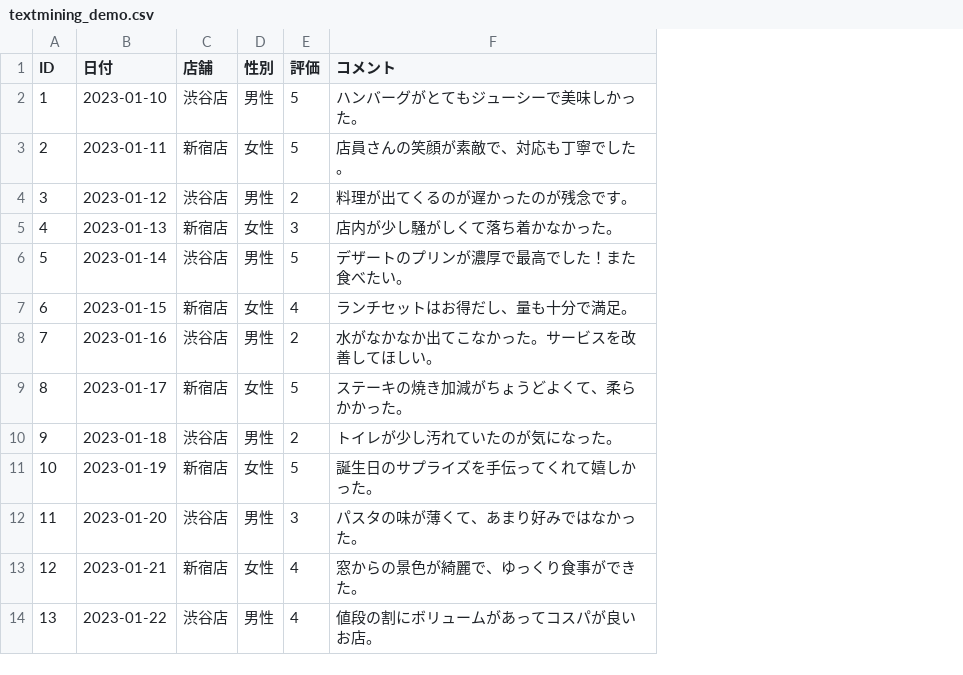
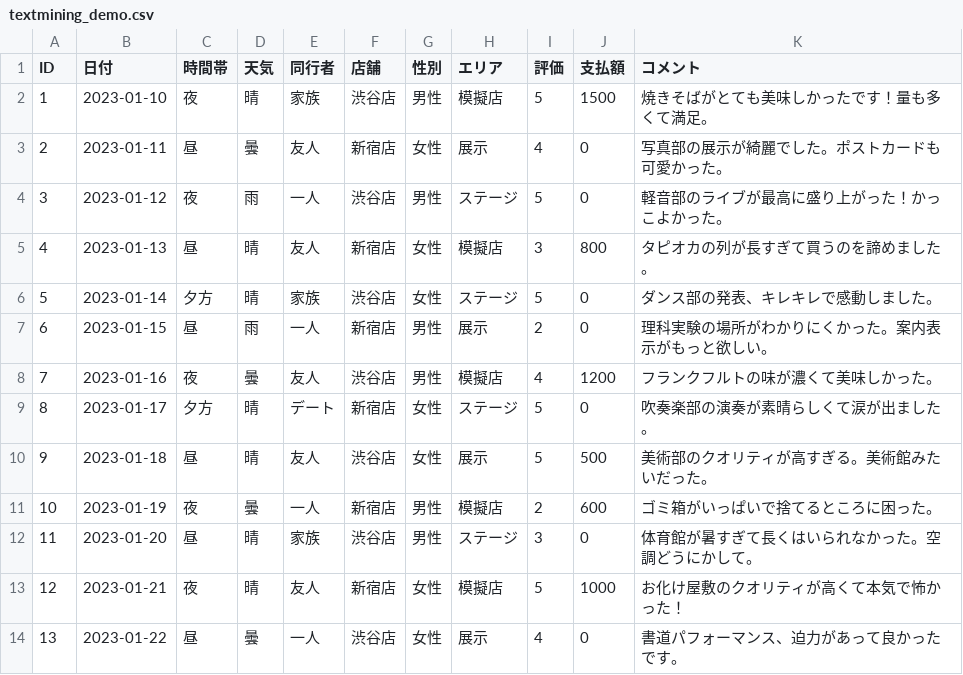
Before and after one commit to itou-daiki/easy_stat_edu, a CSV file: datasets/textmining_demo.csv, drawn as a sheet; only a part is shown; addresses are those after the commit; the diff covers the shown part only; the diff names each change by its address in the sheet, - before the commit and + after, or states it on an @@ line.

Commit message:
feat: Update all demo datasets with new example content.

```diff
--- a/datasets/textmining_demo.csv
+++ b/datasets/textmining_demo.csv
+column C (時間帯), rows 2-14: 夜 | 昼 | 夜 | 昼 | 夕方 | 昼 | 夜 | 夕方 | 昼 | 夜 | 昼 | 夜 | 昼
+column D (天気), rows 2-14: 晴 | 曇 | 雨 | 晴 | 晴 | 雨 | 曇 | 晴 | 晴 | 曇 | 晴 | 晴 | 曇
+column E (同行者), rows 2-14: 家族 | 友人 | 一人 | 友人 | 家族 | 一人 | 友人 | デート | 友人 | 一人 | 家族 | 友人 | 一人
+column H (エリア), rows 2-14: 模擬店 | 展示 | ステージ | 模擬店 | ステージ | 展示 | 模擬店 | ステージ | 展示 | 模擬店 | ステージ | 模擬店 | 展示
+column J (支払額), rows 2-14: 1500 | 0 | 0 | 800 | 0 | 0 | 1200 | 0 | 500 | 600 | 0 | 1000 | 0
-K2 (コメント): ハンバーグがとてもジューシーで美味しかった。
+K2 (コメント): 焼きそばがとても美味しかったです！量も多くて満足。
-I3 (評価): 5
+I3 (評価): 4
-K3 (コメント): 店員さんの笑顔が素敵で、対応も丁寧でした。
+K3 (コメント): 写真部の展示が綺麗でした。ポストカードも可愛かった。
-I4 (評価): 2
+I4 (評価): 5
-K4 (コメント): 料理が出てくるのが遅かったのが残念です。
+K4 (コメント): 軽音部のライブが最高に盛り上がった！かっこよかった。
-K5 (コメント): 店内が少し騒がしくて落ち着かなかった。
+K5 (コメント): タピオカの列が長すぎて買うのを諦めました。
-G6 (性別): 男性
+G6 (性別): 女性
-K6 (コメント): デザートのプリンが濃厚で最高でした！また食べたい。
+K6 (コメント): ダンス部の発表、キレキレで感動しました。
-G7 (性別): 女性
+G7 (性別): 男性
-I7 (評価): 4
+I7 (評価): 2
-K7 (コメント): ランチセットはお得だし、量も十分で満足。
+K7 (コメント): 理科実験の場所がわかりにくかった。案内表示がもっと欲しい。
-I8 (評価): 2
+I8 (評価): 4
-K8 (コメント): 水がなかなか出てこなかった。サービスを改善してほしい。
+K8 (コメント): フランクフルトの味が濃くて美味しかった。
-K9 (コメント): ステーキの焼き加減がちょうどよくて、柔らかかった。
+K9 (コメント): 吹奏楽部の演奏が素晴らしくて涙が出ました。
-G10 (性別): 男性
+G10 (性別): 女性
-I10 (評価): 2
+I10 (評価): 5
-K10 (コメント): トイレが少し汚れていたのが気になった。
+K10 (コメント): 美術部のクオリティが高すぎる。美術館みたいだった。
-G11 (性別): 女性
+G11 (性別): 男性
-I11 (評価): 5
+I11 (評価): 2
-K11 (コメント): 誕生日のサプライズを手伝ってくれて嬉しかった。
+K11 (コメント): ゴミ箱がいっぱいで捨てるところに困った。
-K12 (コメント): パスタの味が薄くて、あまり好みではなかった。
+K12 (コメント): 体育館が暑すぎて長くはいられなかった。空調どうにかして。
-I13 (評価): 4
+I13 (評価): 5
-K13 (コメント): 窓からの景色が綺麗で、ゆっくり食事ができた。
+K13 (コメント): お化け屋敷のクオリティが高くて本気で怖かった！
-G14 (性別): 男性
+G14 (性別): 女性
-K14 (コメント): 値段の割にボリュームがあってコスパが良いお店。
+K14 (コメント): 書道パフォーマンス、迫力があって良かったです。
```
Also changed, not shown: 45 edited cells elsewhere in this file, datasets/anova_demo.csv, datasets/factor_analysis_demo.csv, 2 other files.
